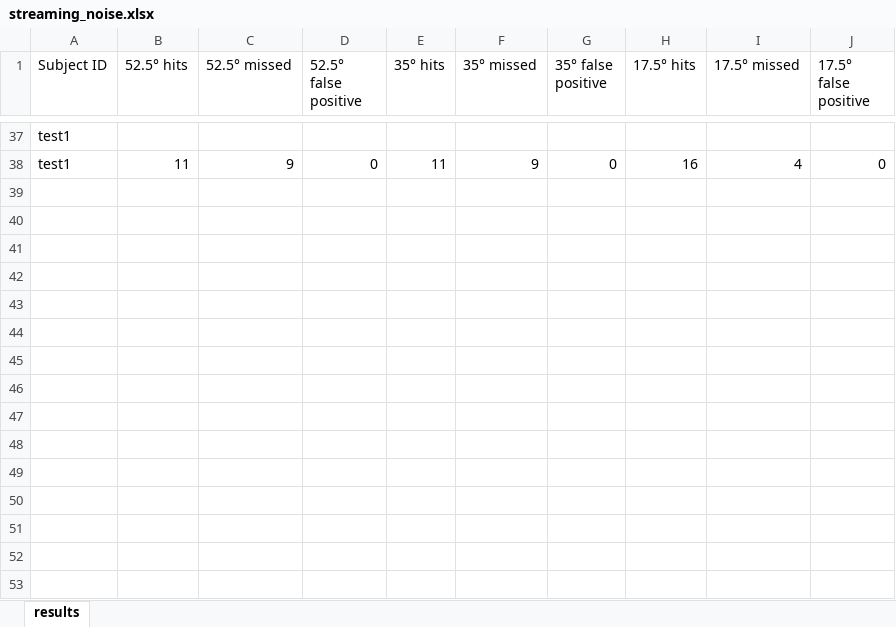
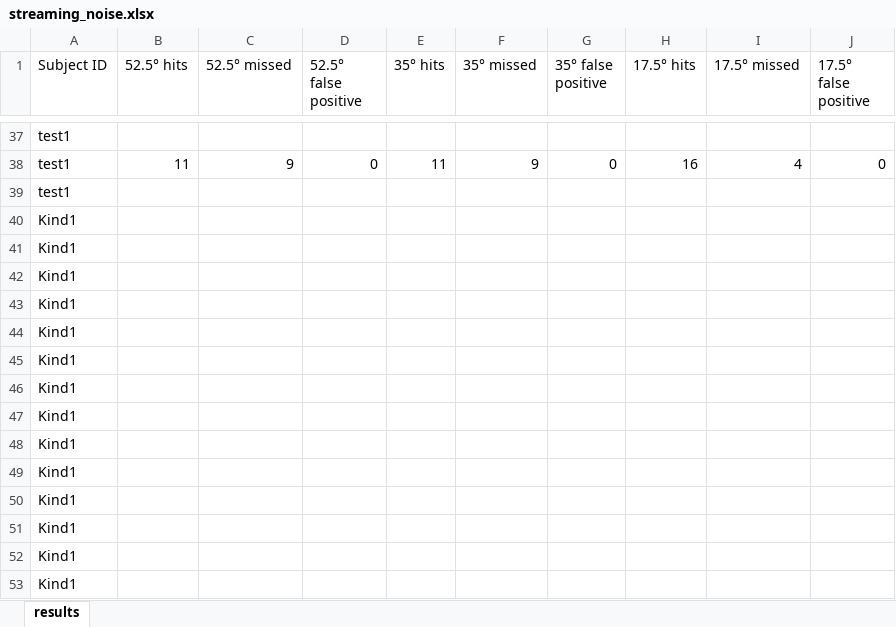
Before and after one commit to pfriedrich-hub/streaming, an Excel workbook: results/streaming_noise.xlsx, sheet results, drawn as a sheet; only a part is shown, gaps mark what is left out; values as stored, in another font and other column widths than the file's, no borders; the diff names each change by its address in the sheet, - before the commit and + after, or states it on an @@ line.

```diff
--- a/results/streaming_noise.xlsx (sheet results)
+++ b/results/streaming_noise.xlsx (sheet results)
+row 39: test1
+row 40: Kind1
+row 41: Kind1
+row 42: Kind1
+row 43: Kind1
+row 44: Kind1
+row 45: Kind1
+row 46: Kind1
+row 47: Kind1
+row 48: Kind1
+row 49: Kind1
+row 50: Kind1
+row 51: Kind1
+row 52: Kind1
+row 53: Kind1
```
Also changed, not shown: 2 other files.
